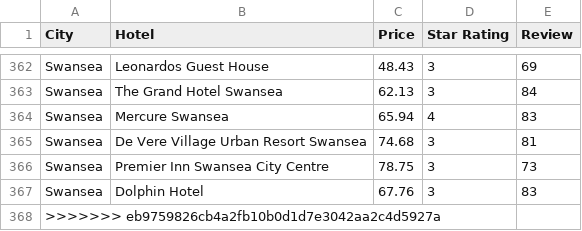
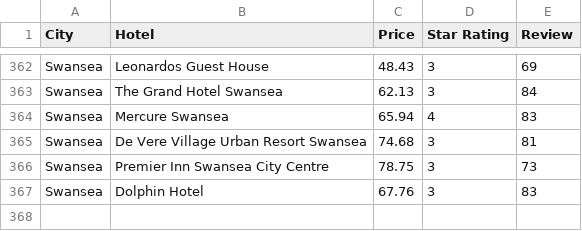
Before and after one commit to msmluca/travelBot, a CSV file: csv/hotel_info.csv, drawn as a sheet; only a part is shown, gaps mark what is left out.

```diff
--- a/csv/hotel_info.csv
+++ b/csv/hotel_info.csv
@@ -367,2 +367 @@ Swansea,Premier Inn Swansea City Centre,78.75,3,73
 Swansea,Dolphin Hotel,67.76,3,83
->>>>>>> eb9759826cb4a2fb10b0d1d7e3042aa2c4d5927a
```
Also changed, not shown: 3 other files.
